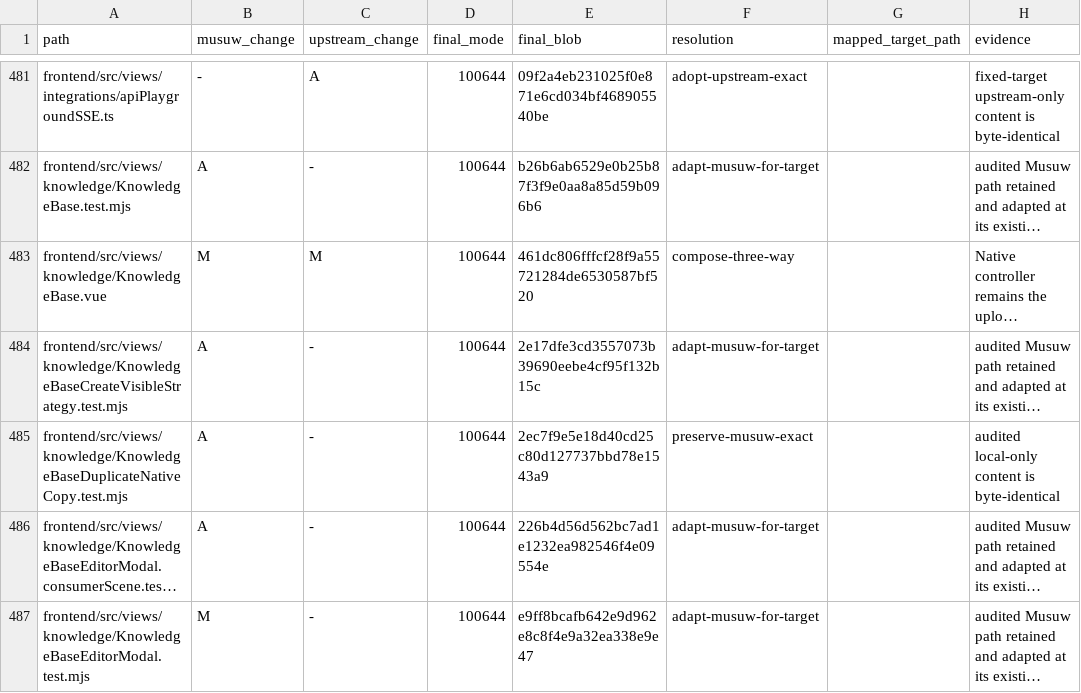
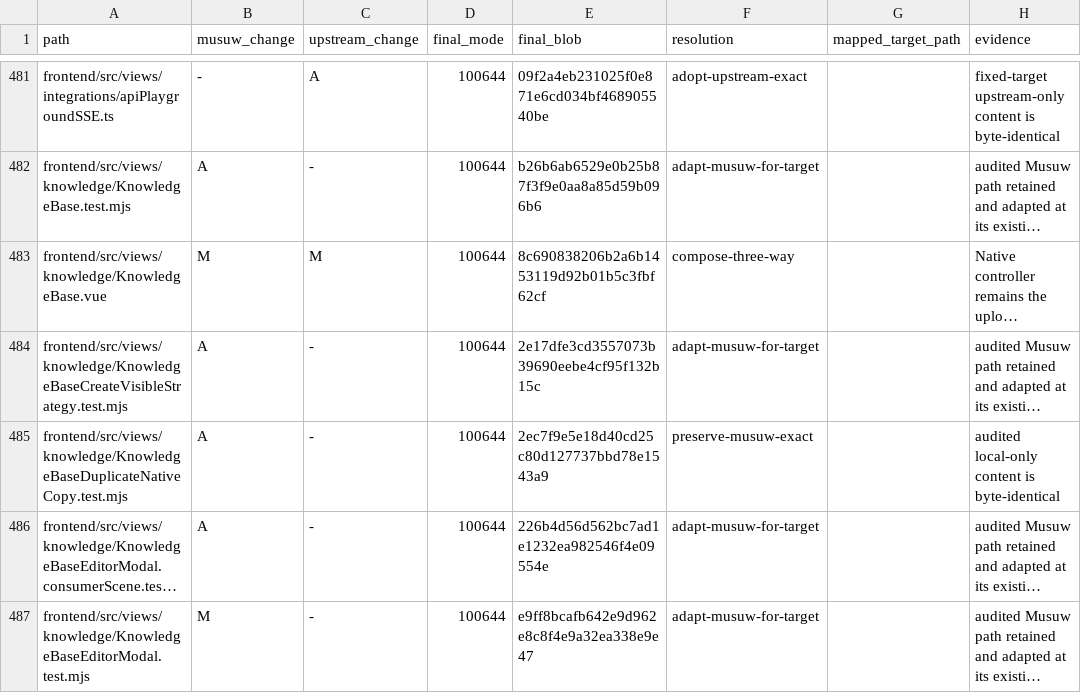
Before and after one commit to estromeglovettgen-coder/musuw, a TSV file: third_party/weknora/upgrades/81142df/resolution-ledger.tsv, drawn as a sheet; only a part is shown, gaps mark what is left out; long unchanged cells end in …; the diff names each change by its address in the sheet, - before the commit and + after, or states it on an @@ line.

```diff
--- a/third_party/weknora/upgrades/81142df/resolution-ledger.tsv
+++ b/third_party/weknora/upgrades/81142df/resolution-ledger.tsv
-E483 (final_blob): 461dc806fffcf28f9a55721284de6530587bf520
+E483 (final_blob): 8c690838206b2a6b1453119d92b01b5c3fbf62cf
```
Also changed, not shown: 2 other files.
